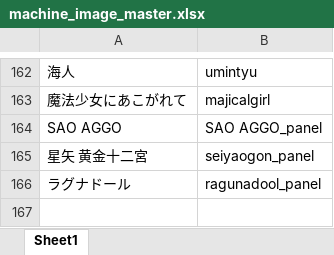
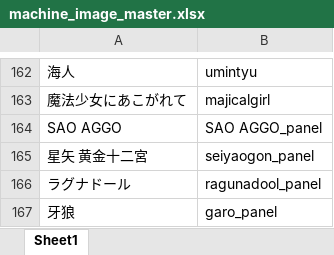
Before and after one commit to tama0520/guild-image-app, an Excel workbook: masters/machine_image_master.xlsx, sheet Sheet1, drawn as a sheet; only a part is shown, gaps mark what is left out; values as stored, in another font and other column widths than the file's, no borders; the diff names each change by its address in the sheet, - before the commit and + after, or states it on an @@ line.

Commit message:
update machine_image_master

```diff
--- a/masters/machine_image_master.xlsx (sheet Sheet1)
+++ b/masters/machine_image_master.xlsx (sheet Sheet1)
+row 167: 牙狼 | garo_panel
```
Also changed, not shown: 1 other file.
